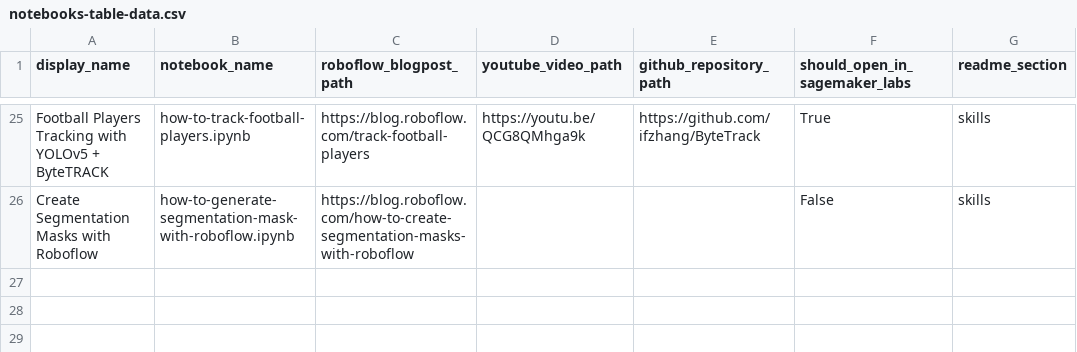
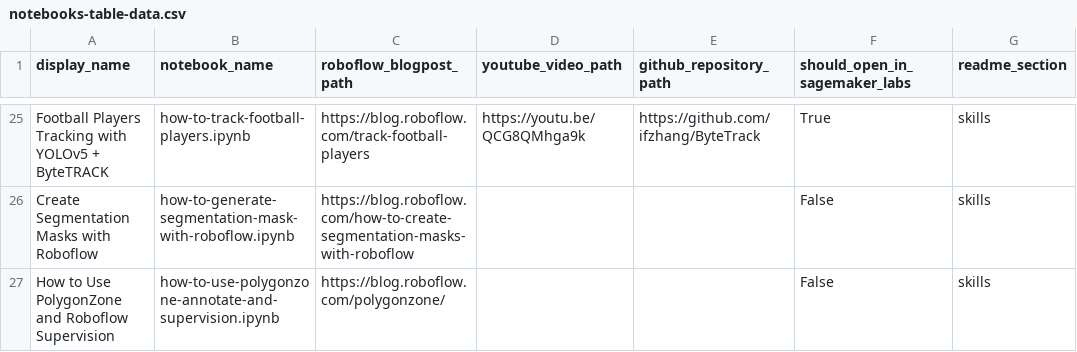
Before and after one commit to roboflow/notebooks, a CSV file: automation/notebooks-table-data.csv, drawn as a sheet; only a part is shown, gaps mark what is left out; the diff names each change by its address in the sheet, - before the commit and + after, or states it on an @@ line.

Commit message:
add polygon zone notebook to repository

```diff
--- a/automation/notebooks-table-data.csv
+++ b/automation/notebooks-table-data.csv
+row 27: How to Use PolygonZone and Roboflow Supervision | how-to-use-polygonzone-annotate-and-supervision.ipynb | https://blog.roboflow.com/polygonzone/ |  |  | False | skills
```
Also changed, not shown: 2 other files.
